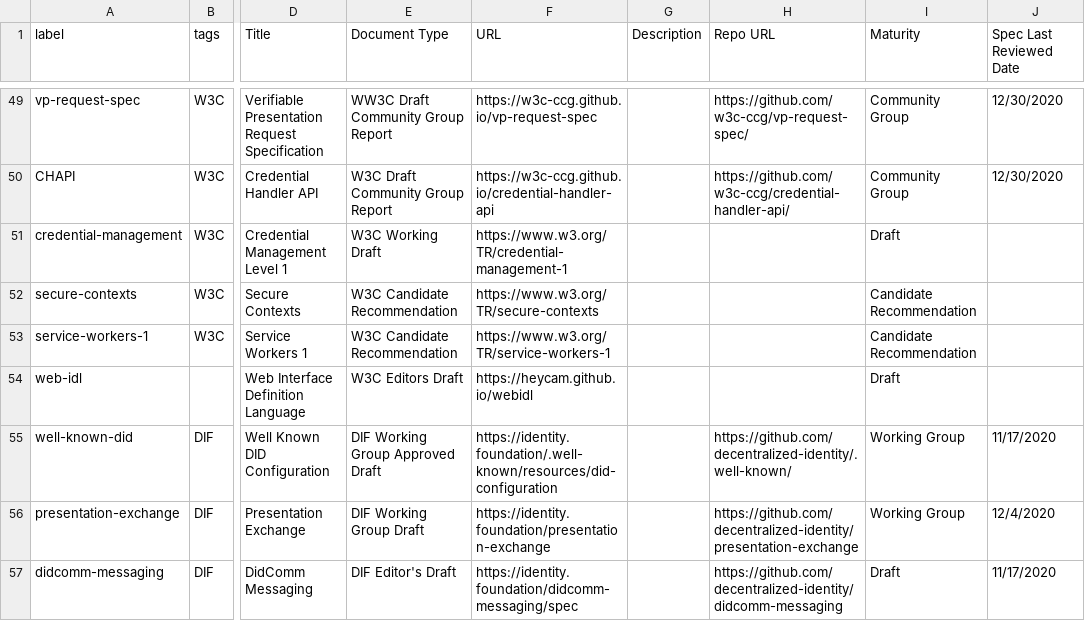
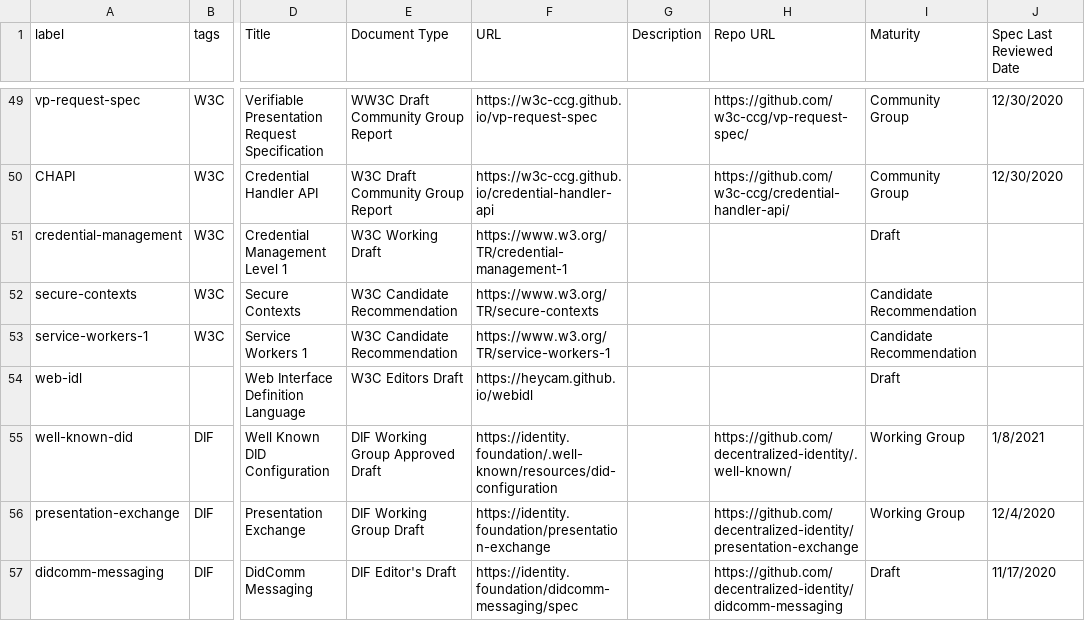
Before and after one commit to decentralized-identity/vc-spec-map, a CSV file: diagrams/vc-spec-map/vc-spec-map-elements.csv, drawn as a sheet; only a part is shown, gaps mark what is left out; the diff names each change by its address in the sheet, - before the commit and + after, or states it on an @@ line.

Commit message:
update last review date on well-known-did

```diff
--- a/diagrams/vc-spec-map/vc-spec-map-elements.csv
+++ b/diagrams/vc-spec-map/vc-spec-map-elements.csv
-J55 (Spec Last Reviewed Date): 11/17/2020
+J55 (Spec Last Reviewed Date): 1/8/2021
```
